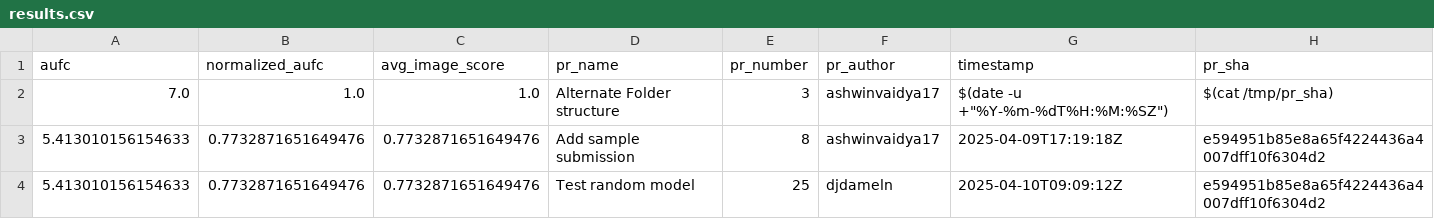
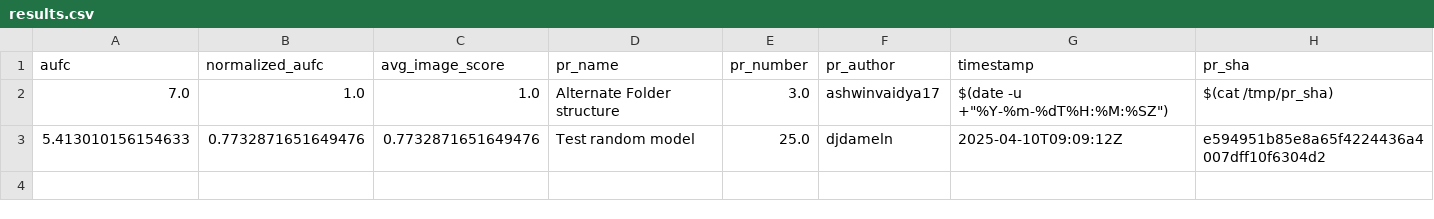
Before and after one commit to cvpr-vand/challenge, a CSV file: results.csv, drawn as a sheet.

```diff
--- a/results.csv
+++ b/results.csv
@@ -1,4 +1,3 @@
 aufc,normalized_aufc,avg_image_score,pr_name,pr_number,pr_author,timestamp,pr_sha
-7.0,1.0,1.0,Alternate Folder structure,3,ashwinvaidya17,"$(date -u +""%Y-%m-%dT%H:%M:%SZ"")",$(cat /tmp/pr_sha)
-5.413010156154633,0.7732871651649476,0.7732871651649476,Add sample submission,8,ashwinvaidya17,2025-04-09T17:19:18Z,e594951b85e8a65f4224436a4007dff10f6304d2
-5.413010156154633,0.7732871651649476,0.7732871651649476,Test random model,25,djdameln,2025-04-10T09:09:12Z,e594951b85e8a65f4224436a4007dff10f6304d2
+7.0,1.0,1.0,Alternate Folder structure,3.0,ashwinvaidya17,"$(date -u +""%Y-%m-%dT%H:%M:%SZ"")",$(cat /tmp/pr_sha)
+5.413010156154633,0.7732871651649476,0.7732871651649476,Test random model,25.0,djdameln,2025-04-10T09:09:12Z,e594951b85e8a65f4224436a4007dff10f6304d2
```
